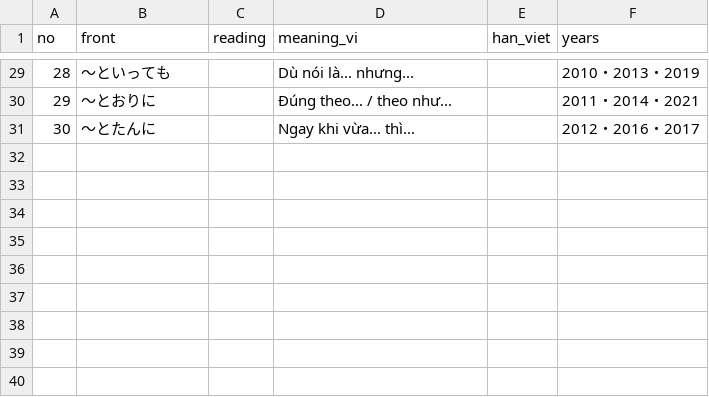
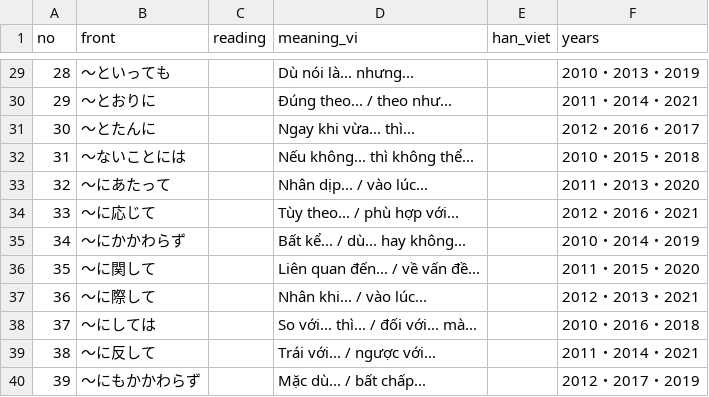
Before and after one commit to duanngohuu/duanngohuu.github.io, a TSV file: flashcard/data/n2-grammar-001-050.tsv, drawn as a sheet; only a part is shown, gaps mark what is left out.

Commit message:
Add verified grammar rows 31 to 39

```diff
--- a/flashcard/data/n2-grammar-001-050.tsv
+++ b/flashcard/data/n2-grammar-001-050.tsv
@@ -31 +31,10 @@ no	front	reading	meaning_vi	han_viet	years
 30	〜とたんに		Ngay khi vừa... thì...		2012・2016・2017
+31	〜ないことには		Nếu không... thì không thể...		2010・2015・2018
+32	〜にあたって		Nhân dịp... / vào lúc...		2011・2013・2020
+33	〜に応じて		Tùy theo... / phù hợp với...		2012・2016・2021
+34	〜にかかわらず		Bất kể... / dù... hay không...		2010・2014・2019
+35	〜に関して		Liên quan đến... / về vấn đề...		2011・2015・2020
+36	〜に際して		Nhân khi... / vào lúc...		2012・2013・2021
+37	〜にしては		So với... thì... / đối với... mà...		2010・2016・2018
+38	〜に反して		Trái với... / ngược với...		2011・2014・2021
+39	〜にもかかわらず		Mặc dù... / bất chấp...		2012・2017・2019
```
